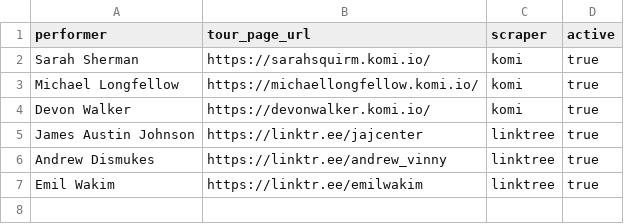
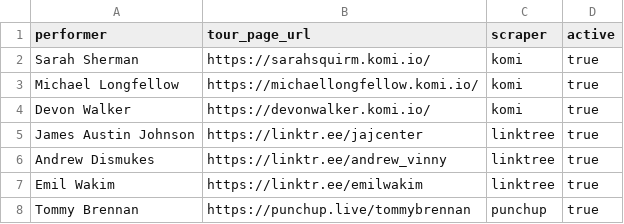
Before and after one commit to p-rallapally/lorne, a CSV file: data/performers.csv, drawn as a sheet.

Commit message:
added punchup scraper

```diff
--- a/data/performers.csv
+++ b/data/performers.csv
@@ -7 +7,2 @@ Andrew Dismukes,https://linktr.ee/andrew_vinny,linktree,true
 Emil Wakim,https://linktr.ee/emilwakim,linktree,true
+Tommy Brennan,https://punchup.live/tommybrennan,punchup,true
```
Also changed, not shown: 8 other files.
